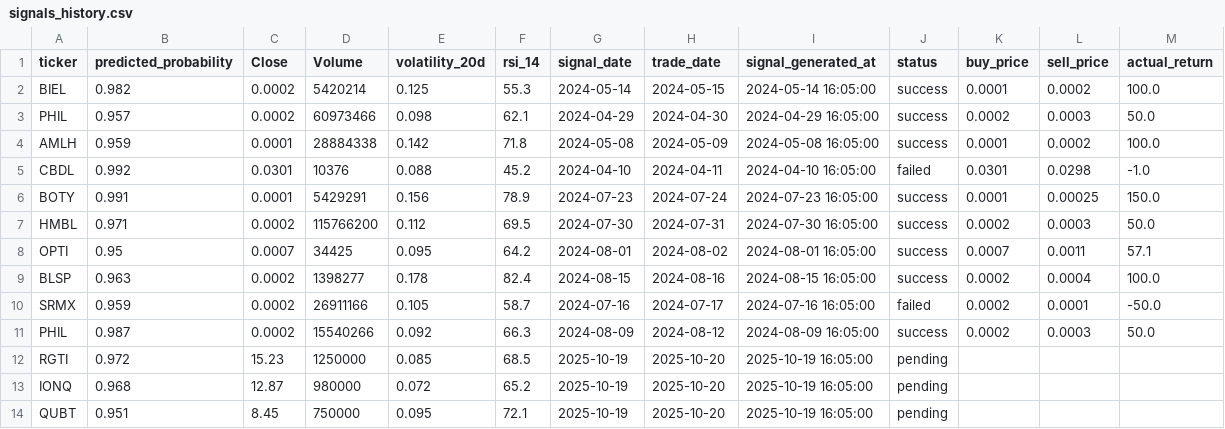
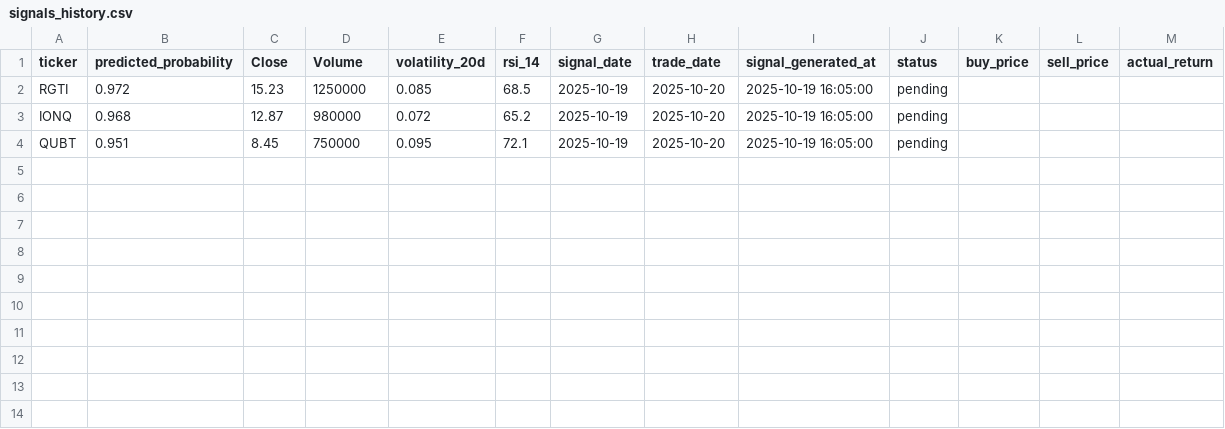
Before and after one commit to chungkwangeui-del/qunex-trade, a CSV file: web/data/signals_history.csv, drawn as a sheet; the diff names each change by its address in the sheet, - before the commit and + after, or states it on an @@ line.

```diff
--- a/web/data/signals_history.csv
+++ b/web/data/signals_history.csv
-row 2: BIEL | 0.982 | 0.0002 | 5420214 | 0.125 | 55.3 | 2024-05-14 | 2024-05-15 | 2024-05-14 16:05:00 | success | 0.0001 | 0.0002 | 100.0
-row 3: PHIL | 0.957 | 0.0002 | 60973466 | 0.098 | 62.1 | 2024-04-29 | 2024-04-30 | 2024-04-29 16:05:00 | success | 0.0002 | 0.0003 | 50.0
-row 4: AMLH | 0.959 | 0.0001 | 28884338 | 0.142 | 71.8 | 2024-05-08 | 2024-05-09 | 2024-05-08 16:05:00 | success | 0.0001 | 0.0002 | 100.0
-row 5: CBDL | 0.992 | 0.0301 | 10376 | 0.088 | 45.2 | 2024-04-10 | 2024-04-11 | 2024-04-10 16:05:00 | failed | 0.0301 | 0.0298 | -1.0
-row 6: BOTY | 0.991 | 0.0001 | 5429291 | 0.156 | 78.9 | 2024-07-23 | 2024-07-24 | 2024-07-23 16:05:00 | success | 0.0001 | 0.00025 | 150.0
-row 7: HMBL | 0.971 | 0.0002 | 115766200 | 0.112 | 69.5 | 2024-07-30 | 2024-07-31 | 2024-07-30 16:05:00 | success | 0.0002 | 0.0003 | 50.0
-row 8: OPTI | 0.95 | 0.0007 | 34425 | 0.095 | 64.2 | 2024-08-01 | 2024-08-02 | 2024-08-01 16:05:00 | success | 0.0007 | 0.0011 | 57.1
-row 9: BLSP | 0.963 | 0.0002 | 1398277 | 0.178 | 82.4 | 2024-08-15 | 2024-08-16 | 2024-08-15 16:05:00 | success | 0.0002 | 0.0004 | 100.0
-row 10: SRMX | 0.959 | 0.0002 | 26911166 | 0.105 | 58.7 | 2024-07-16 | 2024-07-17 | 2024-07-16 16:05:00 | failed | 0.0002 | 0.0001 | -50.0
-row 11: PHIL | 0.987 | 0.0002 | 15540266 | 0.092 | 66.3 | 2024-08-09 | 2024-08-12 | 2024-08-09 16:05:00 | success | 0.0002 | 0.0003 | 50.0
```
